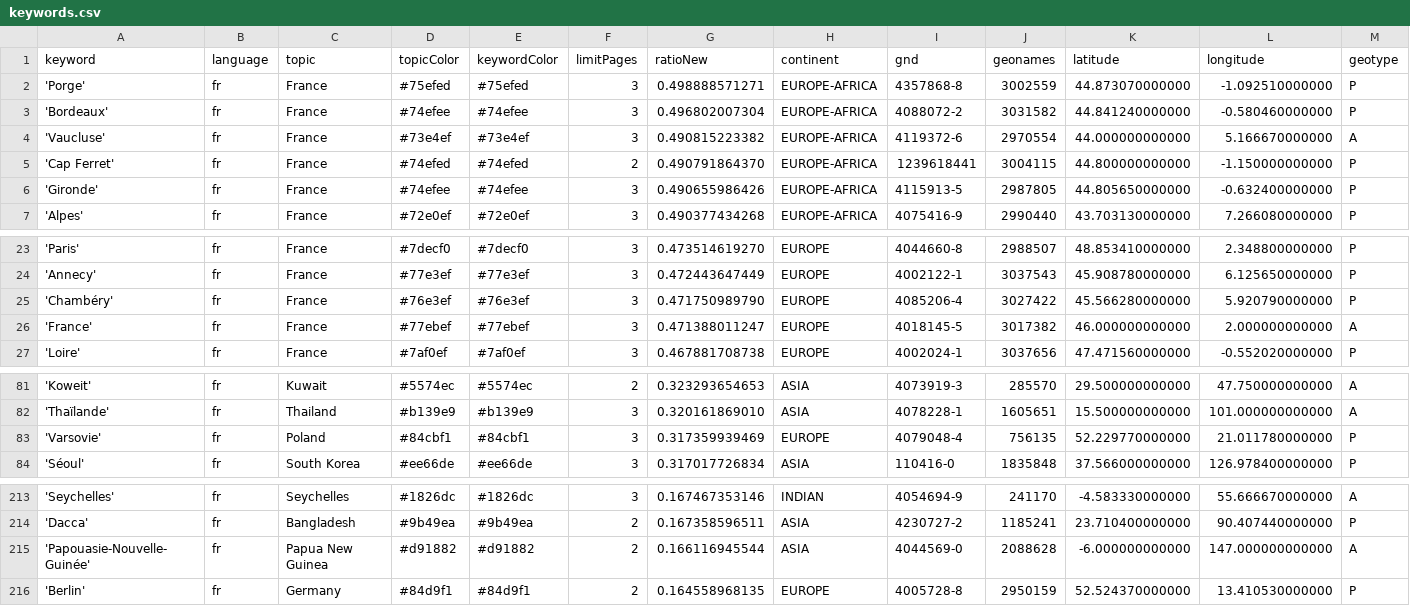
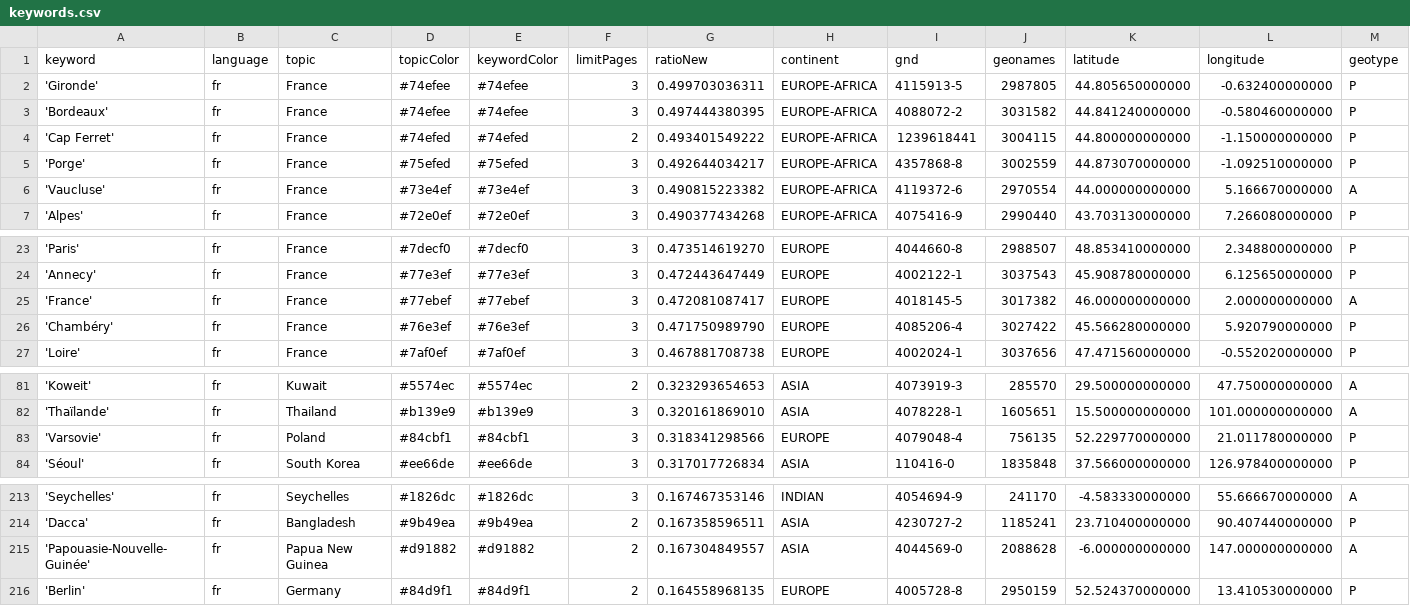
Before and after one commit to mizilett-news/emplacementChuchoter, a CSV file: keywords.csv, drawn as a sheet; only a part is shown, gaps mark what is left out; removed rows and columns are numbered as before the commit, all else as after; rows hold the shown columns only; the diff names each change by its address in the sheet, - before the commit and + after, or states it on an @@ line.

```diff
--- a/keywords.csv
+++ b/keywords.csv
-A2 (keyword): 'Porge'
+A2 (keyword): 'Gironde'
-D2 (topicColor): #75efed
+D2 (topicColor): #74efee
-E2 (keywordColor): #75efed
+E2 (keywordColor): #74efee
-G2 (ratioNew): 0.498888571271
+G2 (ratioNew): 0.499703036311
-I2 (gnd): 4357868-8
+I2 (gnd): 4115913-5
-J2 (geonames): 3002559
+J2 (geonames): 2987805
-K2 (latitude): 44.873070000000
+K2 (latitude): 44.805650000000
-L2 (longitude): -1.092510000000
+L2 (longitude): -0.632400000000
-G3 (ratioNew): 0.496802007304
+G3 (ratioNew): 0.497444380395
+row 4: 'Cap Ferret' | fr | France | #74efed | #74efed | 2 | 0.493401549222 | EUROPE-AFRICA | 1239618441 | 3004115 | 44.800000000000 | -1.150000000000 | P
+row 5: 'Porge' | fr | France | #75efed | #75efed | 3 | 0.492644034217 | EUROPE-AFRICA | 4357868-8 | 3002559 | 44.873070000000 | -1.092510000000 | P
-row 5: 'Cap Ferret' | fr | France | #74efed | #74efed | 2 | 0.490791864370 | EUROPE-AFRICA | 1239618441 | 3004115 | 44.800000000000 | -1.150000000000 | P
-row 6: 'Gironde' | fr | France | #74efee | #74efee | 3 | 0.490655986426 | EUROPE-AFRICA | 4115913-5 | 2987805 | 44.805650000000 | -0.632400000000 | P
+row 25: 'France' | fr | France | #77ebef | #77ebef | 3 | 0.472081087417 | EUROPE | 4018145-5 | 3017382 | 46.000000000000 | 2.000000000000 | A
-row 26: 'France' | fr | France | #77ebef | #77ebef | 3 | 0.471388011247 | EUROPE | 4018145-5 | 3017382 | 46.000000000000 | 2.000000000000 | A
-G83 (ratioNew): 0.317359939469
+G83 (ratioNew): 0.318341298566
-G215 (ratioNew): 0.166116945544
+G215 (ratioNew): 0.167304849557
```
Also changed, not shown: 2 other files.
